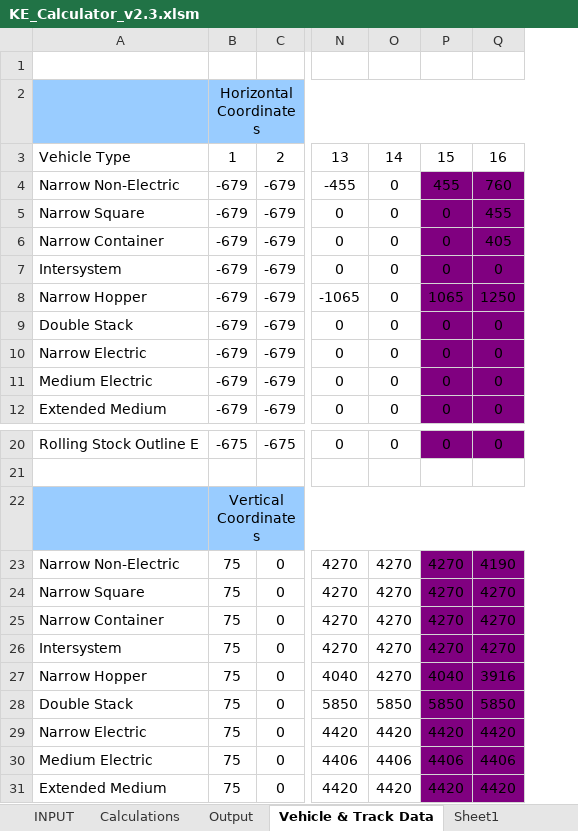
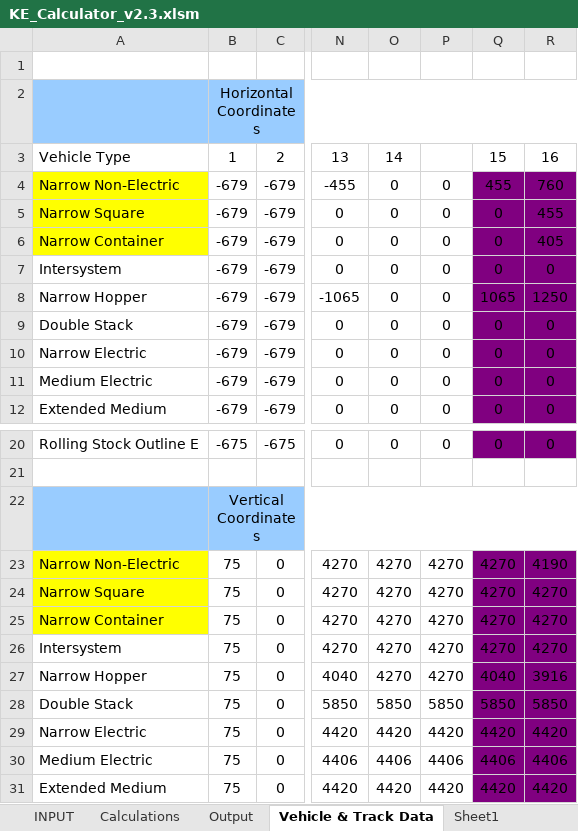
Before and after one commit to peggylin-hub/TBMDesigner, an Excel workbook: TBMDesignerFunctions/ReferenceDoc/KE Calculation/KE_Calculator_v2.3.xlsm, sheet Vehicle & Track Data, drawn as a sheet; only a part is shown, gaps mark what is left out; values as stored, in another font and other column widths than the file's, no borders; the diff names each change by its address in the sheet, - before the commit and + after, or states it on an @@ line.

Commit message:
add dynamo  script and updated Vehicle Data

```diff
--- a/TBMDesignerFunctions/ReferenceDoc/KE Calculation/KE_Calculator_v2.3.xlsm (sheet Vehicle & Track Data)
+++ b/TBMDesignerFunctions/ReferenceDoc/KE Calculation/KE_Calculator_v2.3.xlsm (sheet Vehicle & Track Data)
+column P, rows 4-12: all 0; rows 20-31: 0 |  |  | 4270 | 4270 | 4270 | 4270 | 4270 | 5850 | 4420 | 4406 | 4420
-A4:A6 fill: none
+A4:A6 fill: #FFFF00
-A23:A25 fill: none
+A23:A25 fill: #FFFF00
```
Also changed, not shown: sheet Calculations, sheet Output, formulas that keep their value, charts or pictures, 7 other files.
